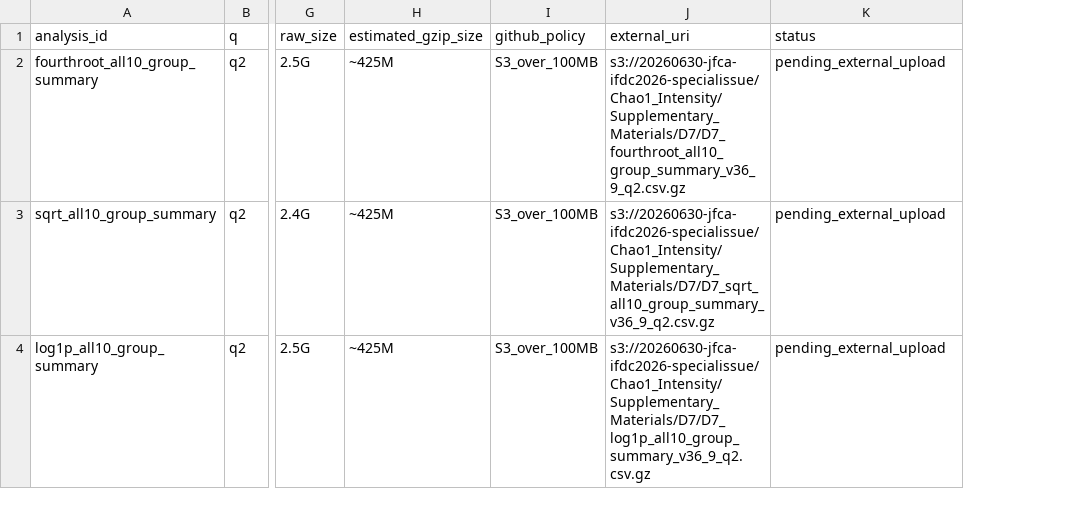
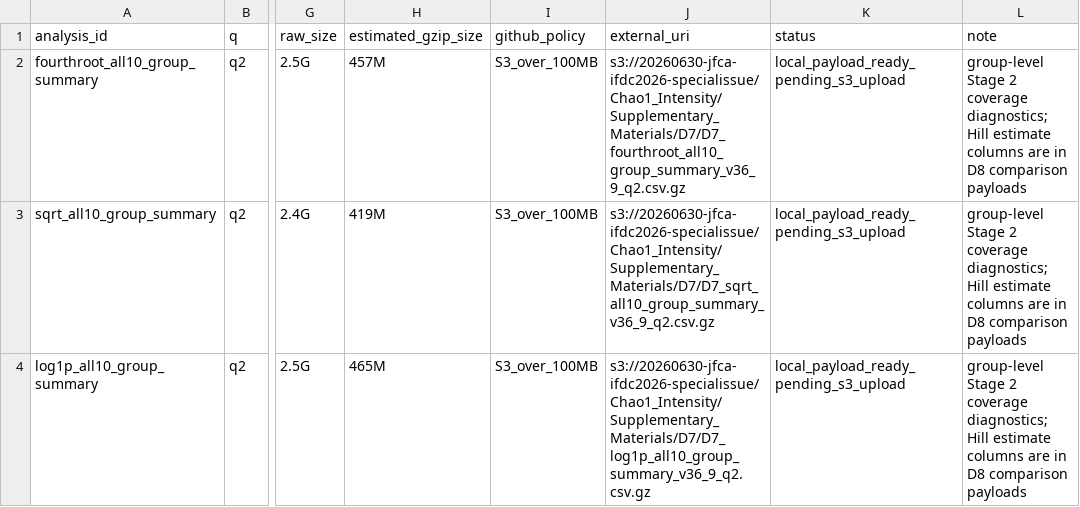
Before and after one commit to SonyCSL/20260630_JFCA_IFDC2026_SpecialIssue, a TSV file: Supplementary_Materials/D7/D7_manifest.tsv, drawn as a sheet; only a part is shown, gaps mark what is left out; the diff names each change by its address in the sheet, - before the commit and + after, or states it on an @@ line.

```diff
--- a/Supplementary_Materials/D7/D7_manifest.tsv
+++ b/Supplementary_Materials/D7/D7_manifest.tsv
+column L (note), rows 2-4: all group-level Stage 2 coverage diagnostics; Hill estimate columns are in D8 comparison payloads
-H2 (estimated_gzip_size): ~425M
+H2 (estimated_gzip_size): 457M
-K2:K4 (status): pending_external_upload
+K2:K4 (status): local_payload_ready_pending_s3_upload
-H3 (estimated_gzip_size): ~425M
+H3 (estimated_gzip_size): 419M
-H4 (estimated_gzip_size): ~425M
+H4 (estimated_gzip_size): 465M
```
Also changed, not shown: Supplementary_Materials/D10/D10_manifest.tsv, Supplementary_Materials/D8/D8_manifest.tsv, 16 other files.
